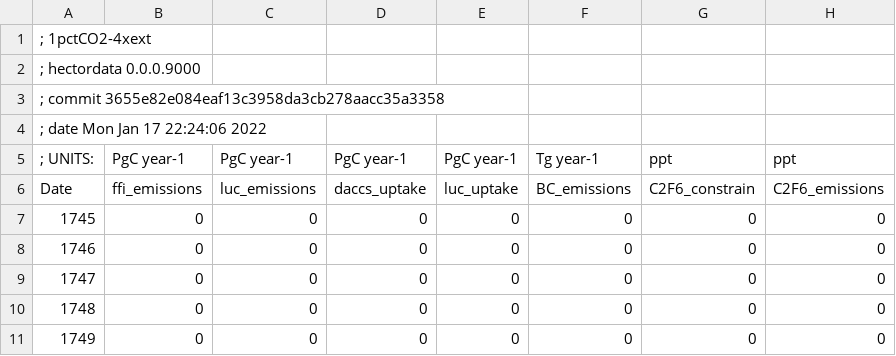
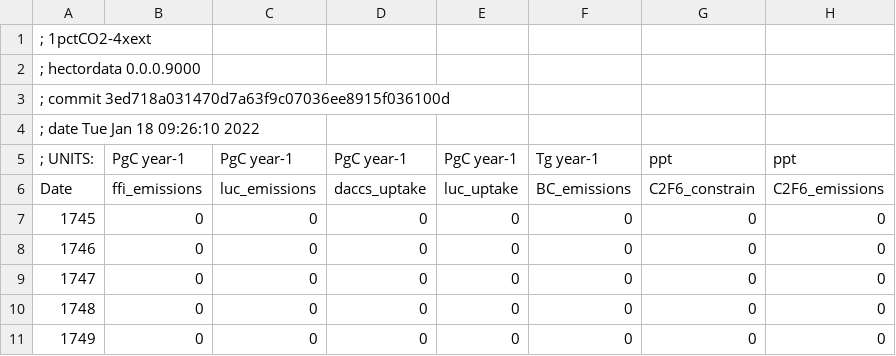
Before and after one commit to JGCRI/hectordata, a CSV file: inst/input/tables/rcmip_1pctCO2-4xext_emiss-constraints_rf.csv, drawn as a sheet; only a part is shown; the diff names each change by its address in the sheet, - before the commit and + after, or states it on an @@ line.

Commit message:
Add the inst inputs

```diff
--- a/inst/input/tables/rcmip_1pctCO2-4xext_emiss-constraints_rf.csv
+++ b/inst/input/tables/rcmip_1pctCO2-4xext_emiss-constraints_rf.csv
-A3: ; commit 3655e82e084eaf13c3958da3cb278aacc35a3358
+A3: ; commit 3ed718a031470d7a63f9c07036ee8915f036100d
-A4: ; date Mon Jan 17 22:24:06 2022
+A4: ; date Tue Jan 18 09:26:10 2022
```
Also changed, not shown: inst/input/tables/rcmip_1pctCO2_emiss-constraints_rf.csv, inst/input/tables/rcmip_abrupt-0p5xCO2_emiss-constraints_rf.csv, 5 other files.
